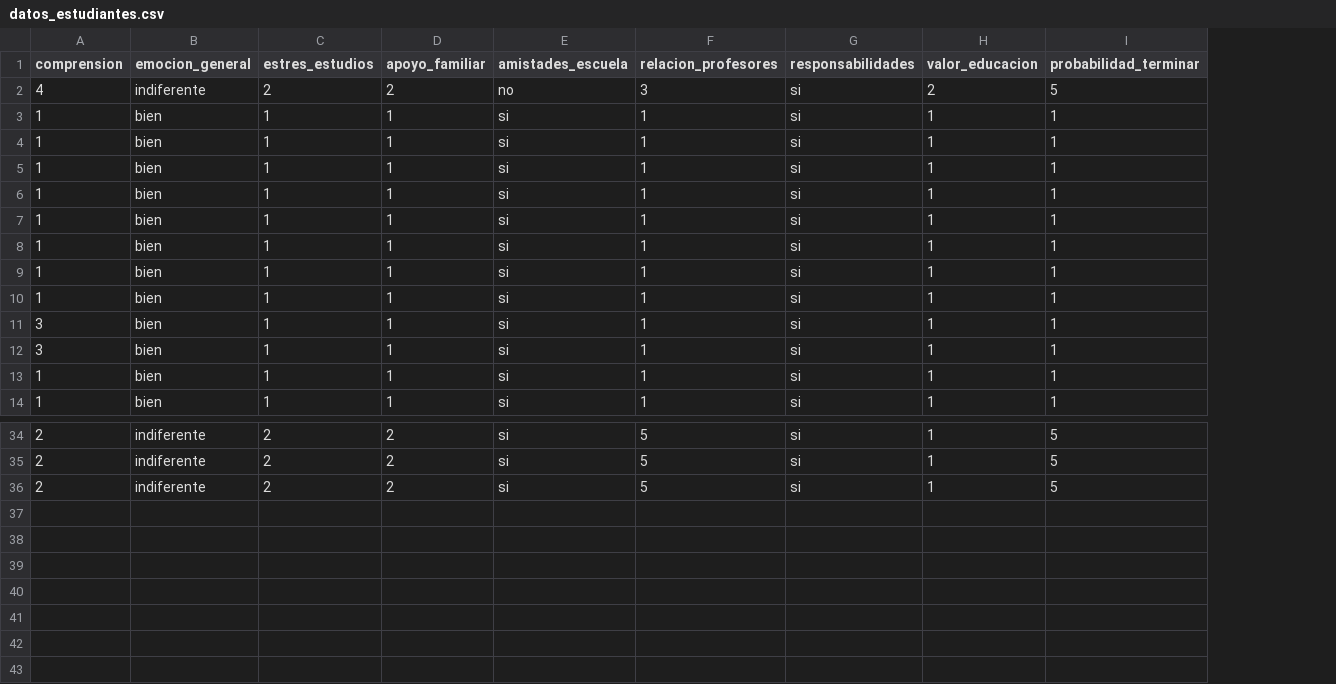
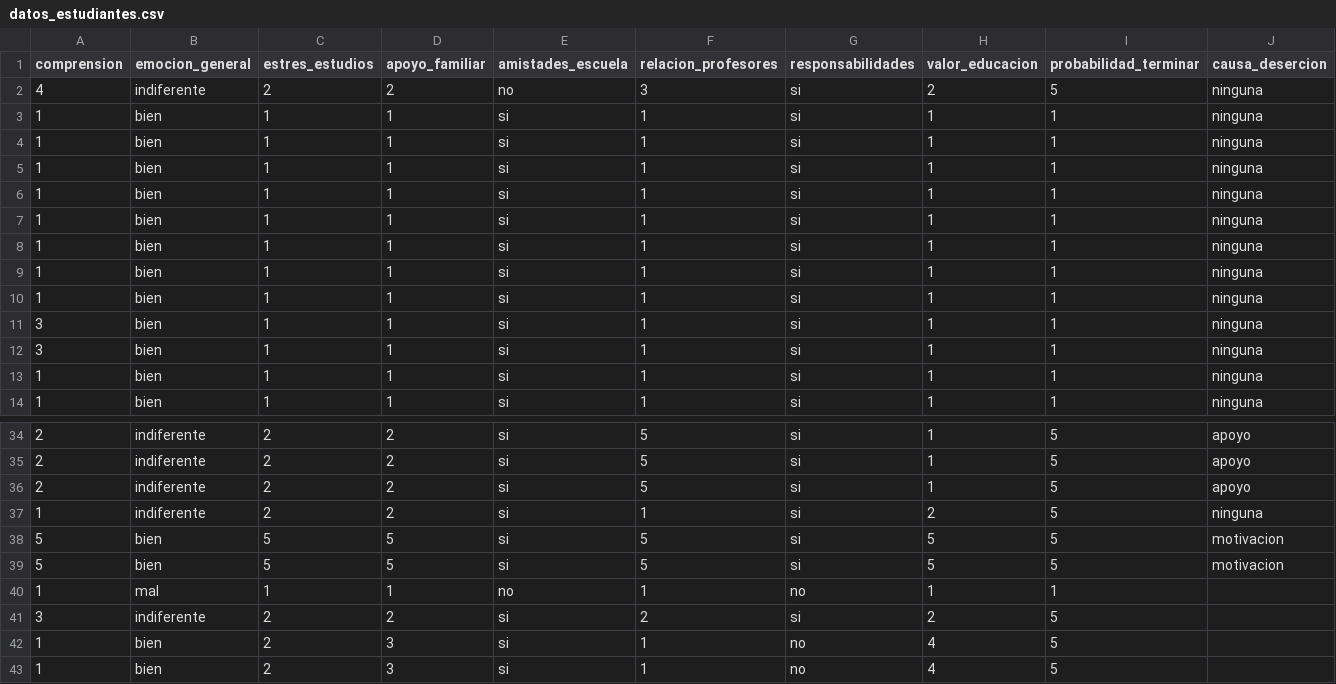
Before and after one commit to zFerchou/Algoritmo_de_Prediccion, a CSV file: datos_estudiantes.csv, drawn as a sheet; only a part is shown, gaps mark what is left out; the diff names each change by its address in the sheet, - before the commit and + after, or states it on an @@ line.

Commit message:
Primera version del algoritmo desercion

```diff
--- a/datos_estudiantes.csv
+++ b/datos_estudiantes.csv
+column J (causa_desercion), rows 2-14: all ninguna; rows 34-36: all apoyo
+row 37: 1 | indiferente | 2 | 2 | si | 1 | si | 2 | 5 | ninguna
+row 38: 5 | bien | 5 | 5 | si | 5 | si | 5 | 5 | motivacion
+row 39: 5 | bien | 5 | 5 | si | 5 | si | 5 | 5 | motivacion
+row 40: 1 | mal | 1 | 1 | no | 1 | no | 1 | 1
+row 41: 3 | indiferente | 2 | 2 | si | 2 | si | 2 | 5
+row 42: 1 | bien | 2 | 3 | si | 1 | no | 4 | 5
+row 43: 1 | bien | 2 | 3 | si | 1 | no | 4 | 5
```
Also changed, not shown: 9 other files.
